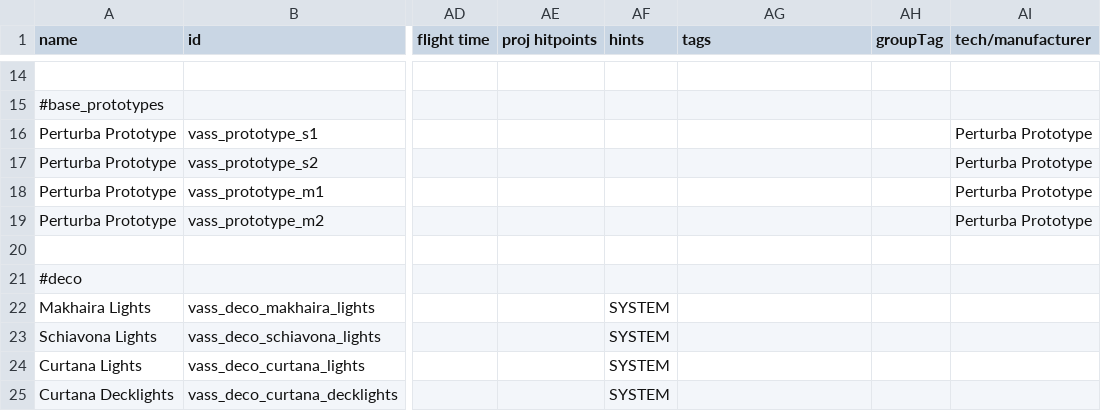
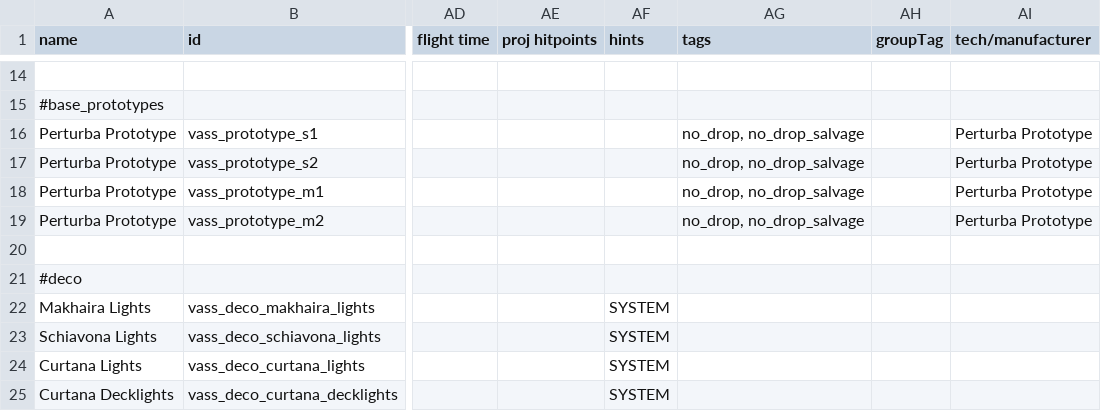
Before and after one commit to Nicke535/the-vass-public, a CSV file: data/weapons/weapon_data.csv, drawn as a sheet; only a part is shown, gaps mark what is left out; the diff names each change by its address in the sheet, - before the commit and + after, or states it on an @@ line.

Commit message:
Added no_drop, no_drop_salvage to prototypes

```diff
--- a/data/weapons/weapon_data.csv
+++ b/data/weapons/weapon_data.csv
-AG16:AG19 (tags): (empty)
+AG16:AG19 (tags): no_drop, no_drop_salvage
```
Also changed, not shown: 2 other files.
